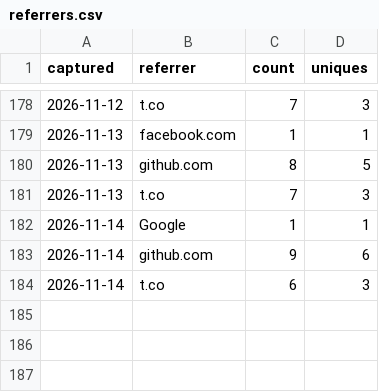
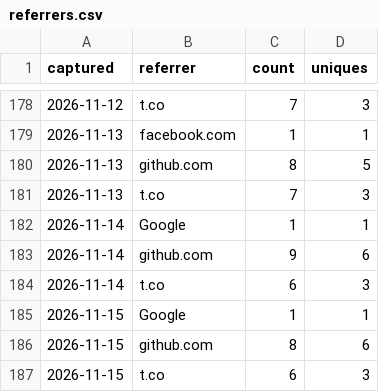
Before and after one commit to MBratkowski/deweloperuch-mcp, a CSV file: github/referrers.csv, drawn as a sheet; only a part is shown, gaps mark what is left out.

```diff
--- a/github/referrers.csv
+++ b/github/referrers.csv
@@ -184 +184,4 @@ captured,referrer,count,uniques
 2026-11-14,t.co,6,3
+2026-11-15,Google,1,1
+2026-11-15,github.com,8,6
+2026-11-15,t.co,6,3
```
Also changed, not shown: github/clones.csv, github/paths.csv, 4 other files.
